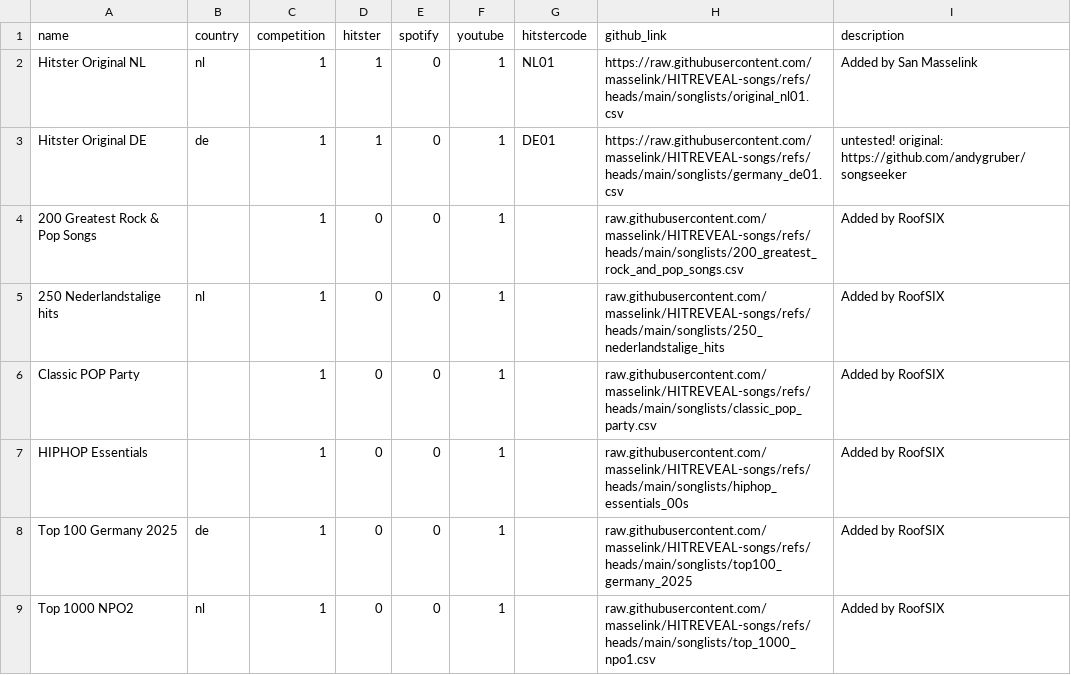
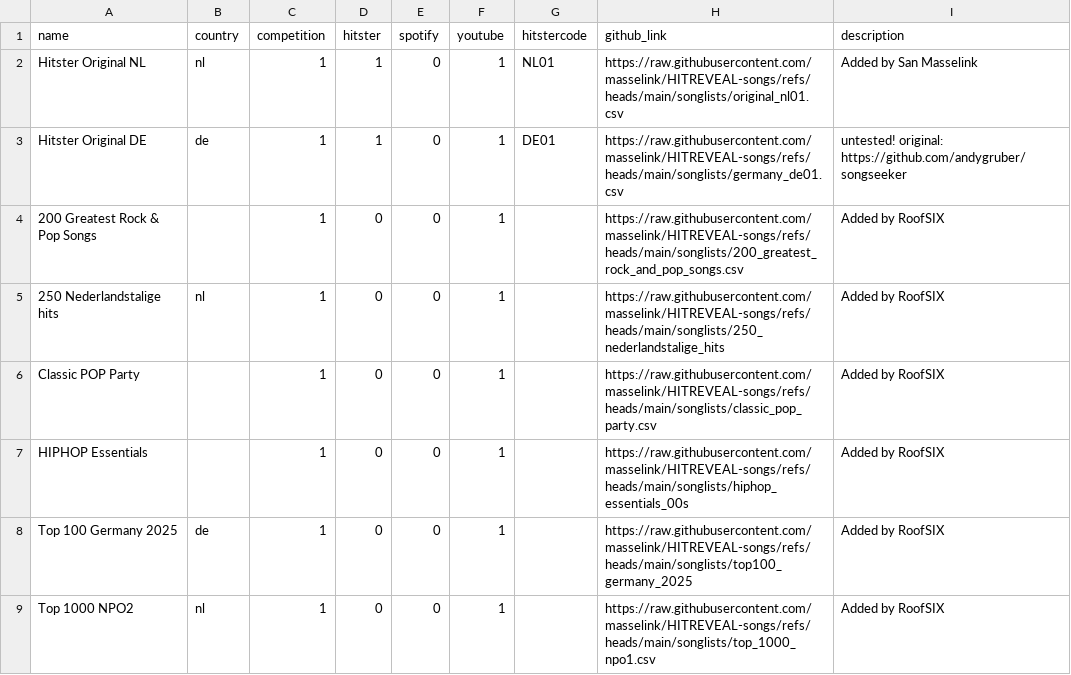
Before and after one commit to masselink/HITREVEAL-Songs, a CSV file: songlists/config.csv, drawn as a sheet.

Commit message:
Update config.csv

```diff
--- a/songlists/config.csv
+++ b/songlists/config.csv
@@ -3,7 +3,7 @@ Hitster Original NL;nl;1;1;0;1;NL01;https://raw.githubusercontent.com/masselink/
 Hitster Original DE;de;1;1;0;1;DE01;https://raw.githubusercontent.com/masselink/HITREVEAL-songs/refs/heads/main/songlists/germany_de01.csv;untested! original: https://github.com/andygruber/songseeker
-200 Greatest Rock & Pop Songs;;1;0;0;1;;raw.githubusercontent.com/masselink/HITREVEAL-songs/refs/heads/main/songlists/200_greatest_rock_and_pop_songs.csv;Added by RoofSIX
-250 Nederlandstalige hits;nl;1;0;0;1;;raw.githubusercontent.com/masselink/HITREVEAL-songs/refs/heads/main/songlists/250_nederlandstalige_hits;Added by RoofSIX
-Classic POP Party;;1;0;0;1;;raw.githubusercontent.com/masselink/HITREVEAL-songs/refs/heads/main/songlists/classic_pop_party.csv;Added by RoofSIX
-HIPHOP Essentials;;1;0;0;1;;raw.githubusercontent.com/masselink/HITREVEAL-songs/refs/heads/main/songlists/hiphop_essentials_00s;Added by RoofSIX
-Top 100 Germany 2025;de;1;0;0;1;;raw.githubusercontent.com/masselink/HITREVEAL-songs/refs/heads/main/songlists/top100_germany_2025;Added by RoofSIX
-Top 1000 NPO2;nl;1;0;0;1;;raw.githubusercontent.com/masselink/HITREVEAL-songs/refs/heads/main/songlists/top_1000_npo1.csv;Added by RoofSIX
+200 Greatest Rock & Pop Songs;;1;0;0;1;;https://raw.githubusercontent.com/masselink/HITREVEAL-songs/refs/heads/main/songlists/200_greatest_rock_and_pop_songs.csv;Added by RoofSIX
+250 Nederlandstalige hits;nl;1;0;0;1;;https://raw.githubusercontent.com/masselink/HITREVEAL-songs/refs/heads/main/songlists/250_nederlandstalige_hits;Added by RoofSIX
+Classic POP Party;;1;0;0;1;;https://raw.githubusercontent.com/masselink/HITREVEAL-songs/refs/heads/main/songlists/classic_pop_party.csv;Added by RoofSIX
+HIPHOP Essentials;;1;0;0;1;;https://raw.githubusercontent.com/masselink/HITREVEAL-songs/refs/heads/main/songlists/hiphop_essentials_00s;Added by RoofSIX
+Top 100 Germany 2025;de;1;0;0;1;;https://raw.githubusercontent.com/masselink/HITREVEAL-songs/refs/heads/main/songlists/top100_germany_2025;Added by RoofSIX
+Top 1000 NPO2;nl;1;0;0;1;;https://raw.githubusercontent.com/masselink/HITREVEAL-songs/refs/heads/main/songlists/top_1000_npo1.csv;Added by RoofSIX
```
